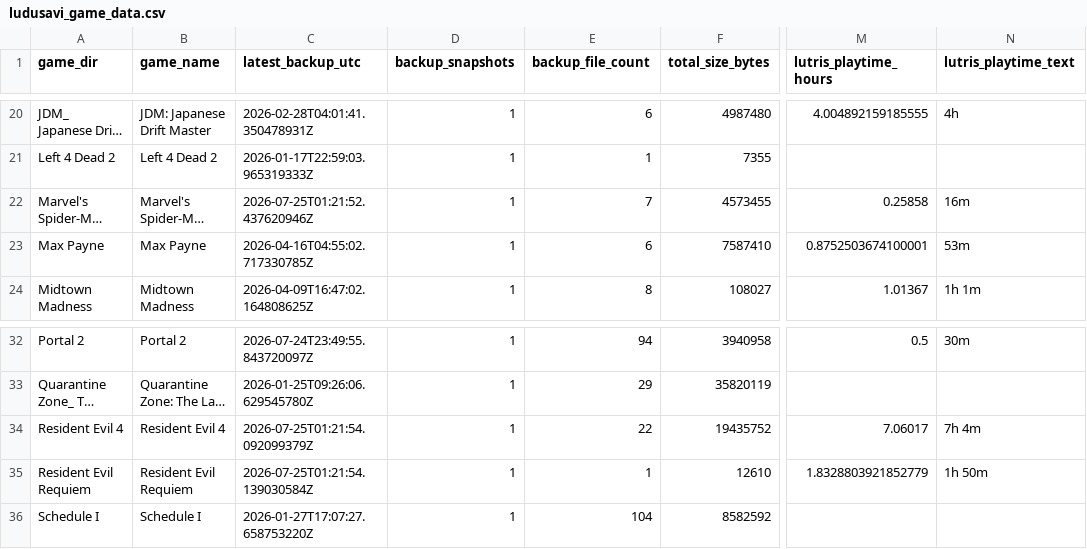
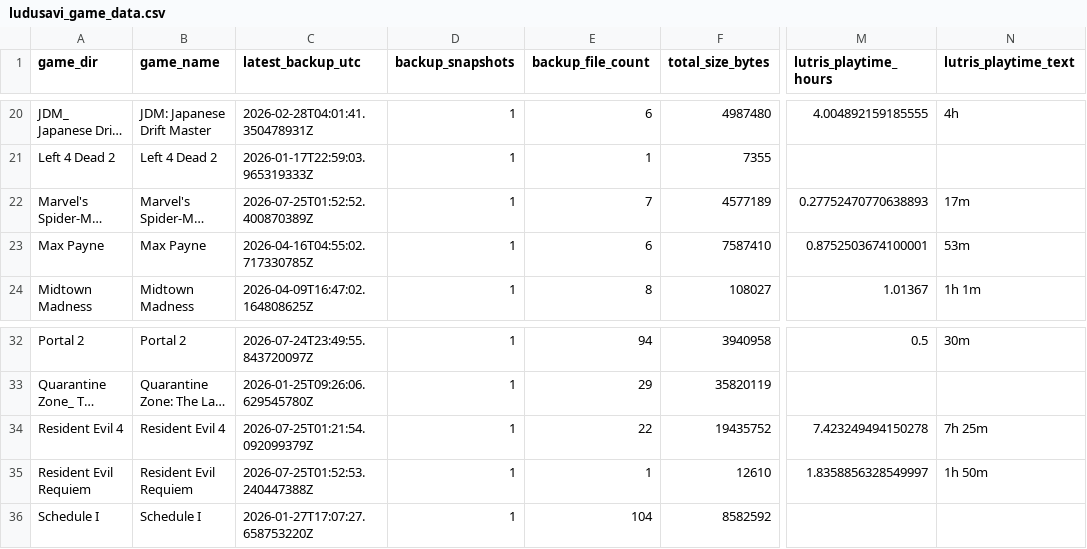
Before and after one commit to X3eRo0/ludusavi-stats-public, a CSV file: ludusavi_game_data.csv, drawn as a sheet; only a part is shown, gaps mark what is left out; long unchanged cells end in …; the diff names each change by its address in the sheet, - before the commit and + after, or states it on an @@ line.

```diff
--- a/ludusavi_game_data.csv
+++ b/ludusavi_game_data.csv
-C22 (latest_backup_utc): 2026-07-25T01:21:52.437620946Z
+C22 (latest_backup_utc): 2026-07-25T01:52:52.400870389Z
-F22 (total_size_bytes): 4573455
+F22 (total_size_bytes): 4577189
-M22 (lutris_playtime_hours): 0.25858
+M22 (lutris_playtime_hours): 0.27752470770638893
-N22 (lutris_playtime_text): 16m
+N22 (lutris_playtime_text): 17m
-M34 (lutris_playtime_hours): 7.06017
+M34 (lutris_playtime_hours): 7.423249494150278
-N34 (lutris_playtime_text): 7h 4m
+N34 (lutris_playtime_text): 7h 25m
-C35 (latest_backup_utc): 2026-07-25T01:21:54.139030584Z
+C35 (latest_backup_utc): 2026-07-25T01:52:53.240447388Z
-M35 (lutris_playtime_hours): 1.8328803921852779
+M35 (lutris_playtime_hours): 1.8358856328549997
```
